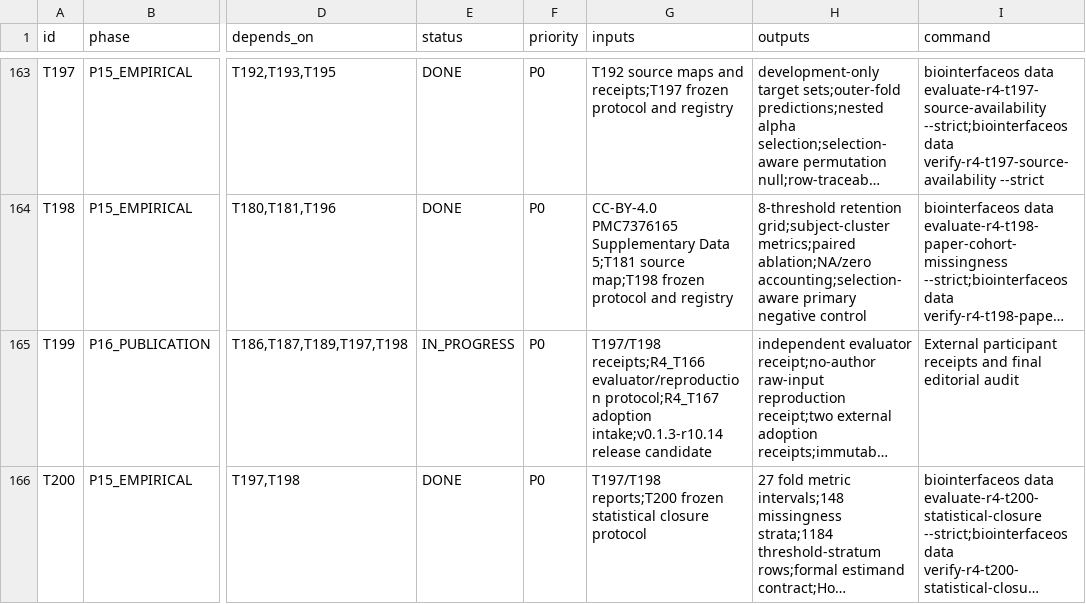
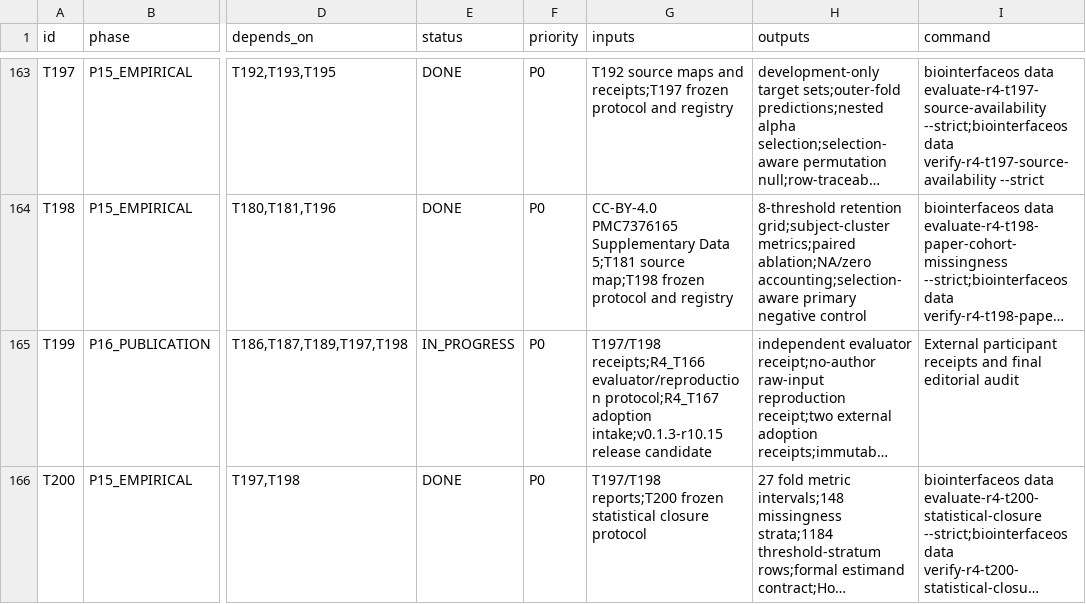
Before and after one commit to ahvsjags/BioInterfaceOS, a TSV file: TASKS.tsv, drawn as a sheet; only a part is shown, gaps mark what is left out; long unchanged cells end in …; the diff names each change by its address in the sheet, - before the commit and + after, or states it on an @@ line.

```diff
--- a/TASKS.tsv
+++ b/TASKS.tsv
-G165 (inputs): …protocol;R4_T167 adoption intake;v0.1.3-r10.14 release candidate
+G165 (inputs): …protocol;R4_T167 adoption intake;v0.1.3-r10.15 release candidate
```
Also changed, not shown: 8 other files.
